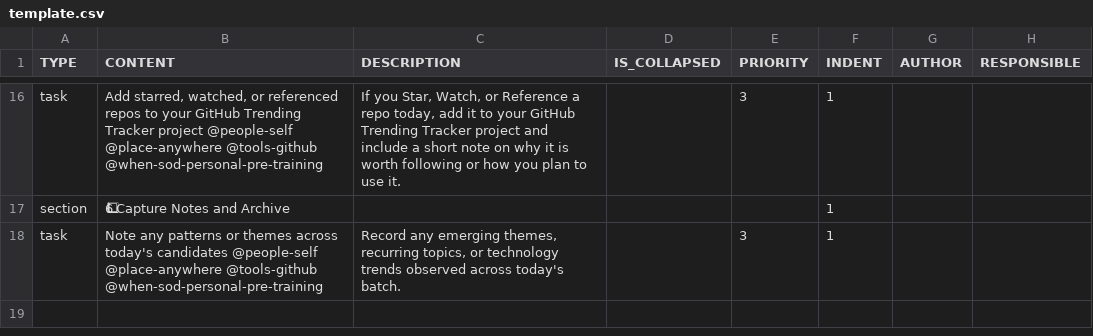
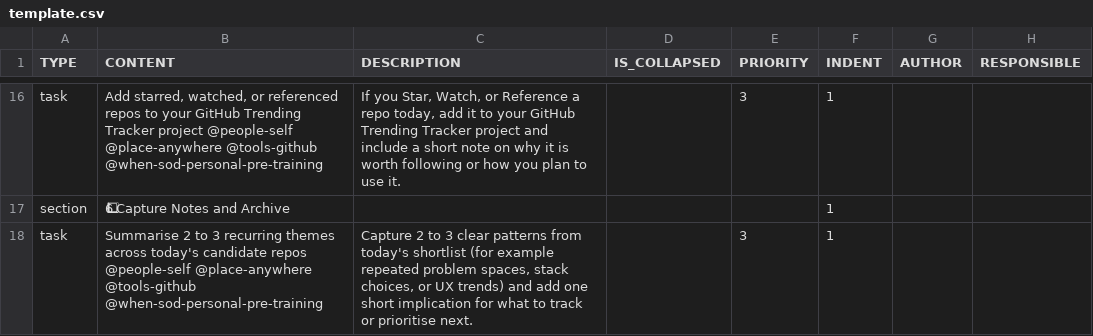
Before and after one commit to colin-gourlay/todoist-playbook, a CSV file: csv-templates/github/github-trending-repositories-daily-review/template.csv, drawn as a sheet; only a part is shown, gaps mark what is left out; the diff names each change by its address in the sheet, - before the commit and + after, or states it on an @@ line.

Commit message:
chore: improve trending review notes task copy (#666)

```diff
--- a/csv-templates/github/github-trending-repositories-daily-review/template.csv
+++ b/csv-templates/github/github-trending-repositories-daily-review/template.csv
-B18 (CONTENT): Note any patterns or themes across today's candidates @people-self @place-anywhere…
+B18 (CONTENT): Summarise 2 to 3 recurring themes across today's candidate repos @people-self @place-anywhere…
-C18 (DESCRIPTION): Record any emerging themes, recurring topics, or technology trends observed across today's batch.
+C18 (DESCRIPTION): Capture 2 to 3 clear patterns from today's shortlist (for example repeated problem spaces, stack choices, or UX trends) and add one short implication for what to track or prioritise next.
```
